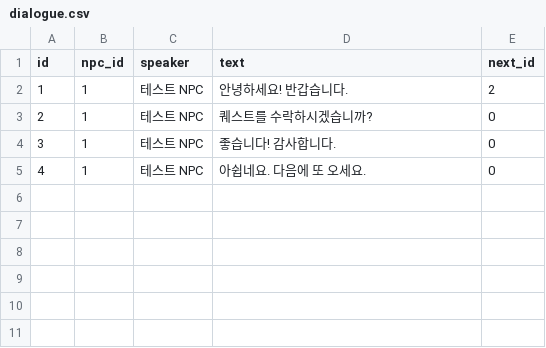
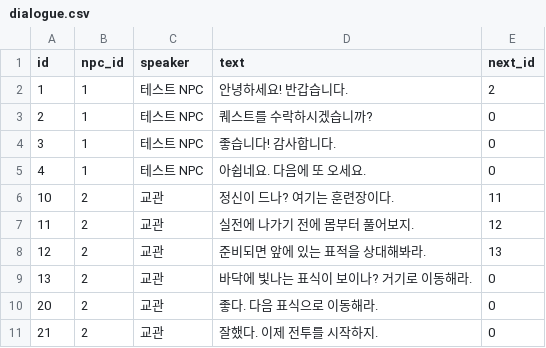
Before and after one commit to ksjgusdh123/PocoPoachers, a CSV file: PocoPoachers/DataTable/dialogue.csv, drawn as a sheet.

```diff
--- a/PocoPoachers/DataTable/dialogue.csv
+++ b/PocoPoachers/DataTable/dialogue.csv
@@ -5 +5,7 @@ id,npc_id,speaker,text,next_id
 4,1,테스트 NPC,아쉽네요. 다음에 또 오세요.,0
+10,2,교관,정신이 드나? 여기는 훈련장이다.,11
+11,2,교관,실전에 나가기 전에 몸부터 풀어보지.,12
+12,2,교관,준비되면 앞에 있는 표적을 상대해봐라.,13
+13,2,교관,바닥에 빛나는 표식이 보이나? 거기로 이동해라.,0
+20,2,교관,좋다. 다음 표식으로 이동해라.,0
+21,2,교관,잘했다. 이제 전투를 시작하지.,0
```
Also changed, not shown: 22 other files.
